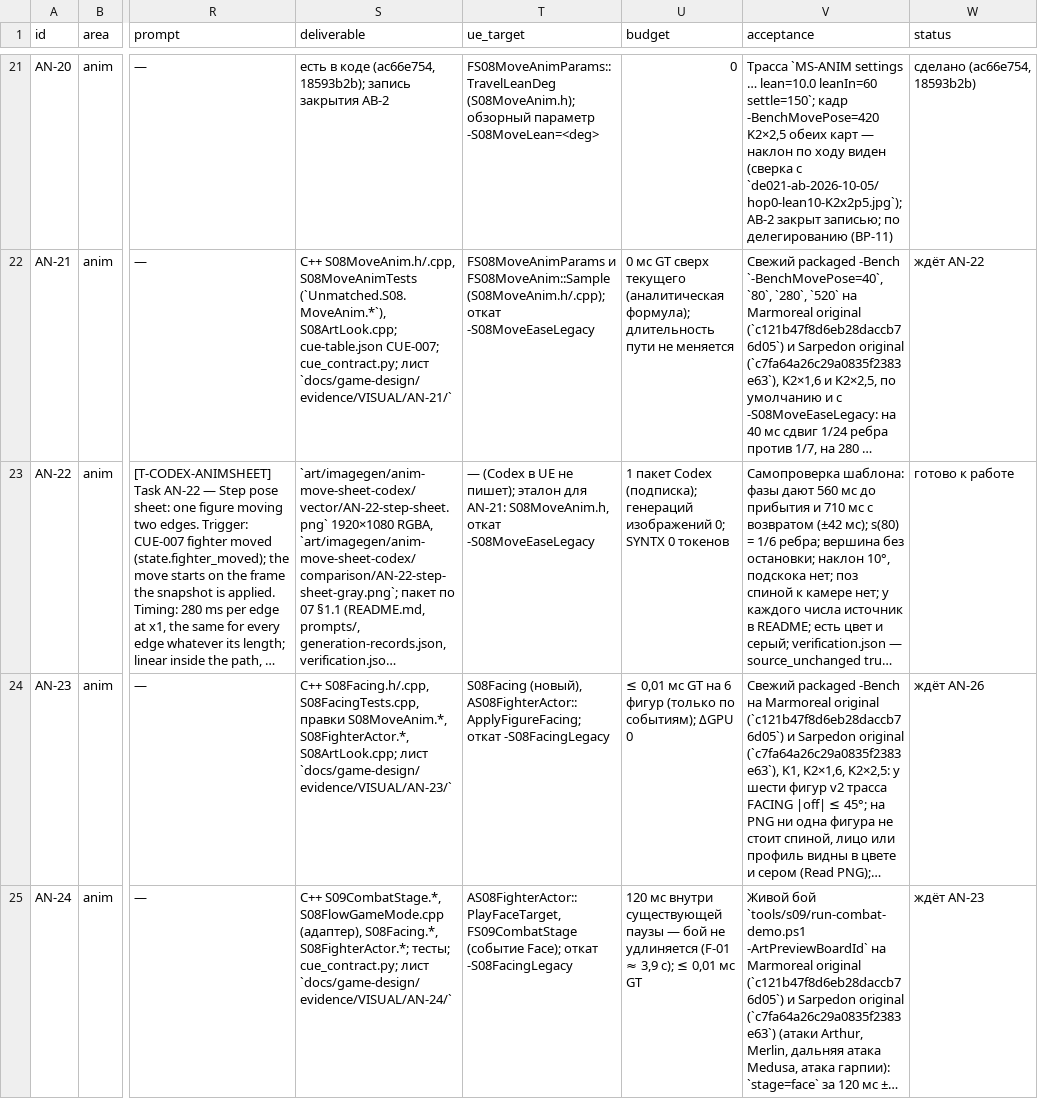
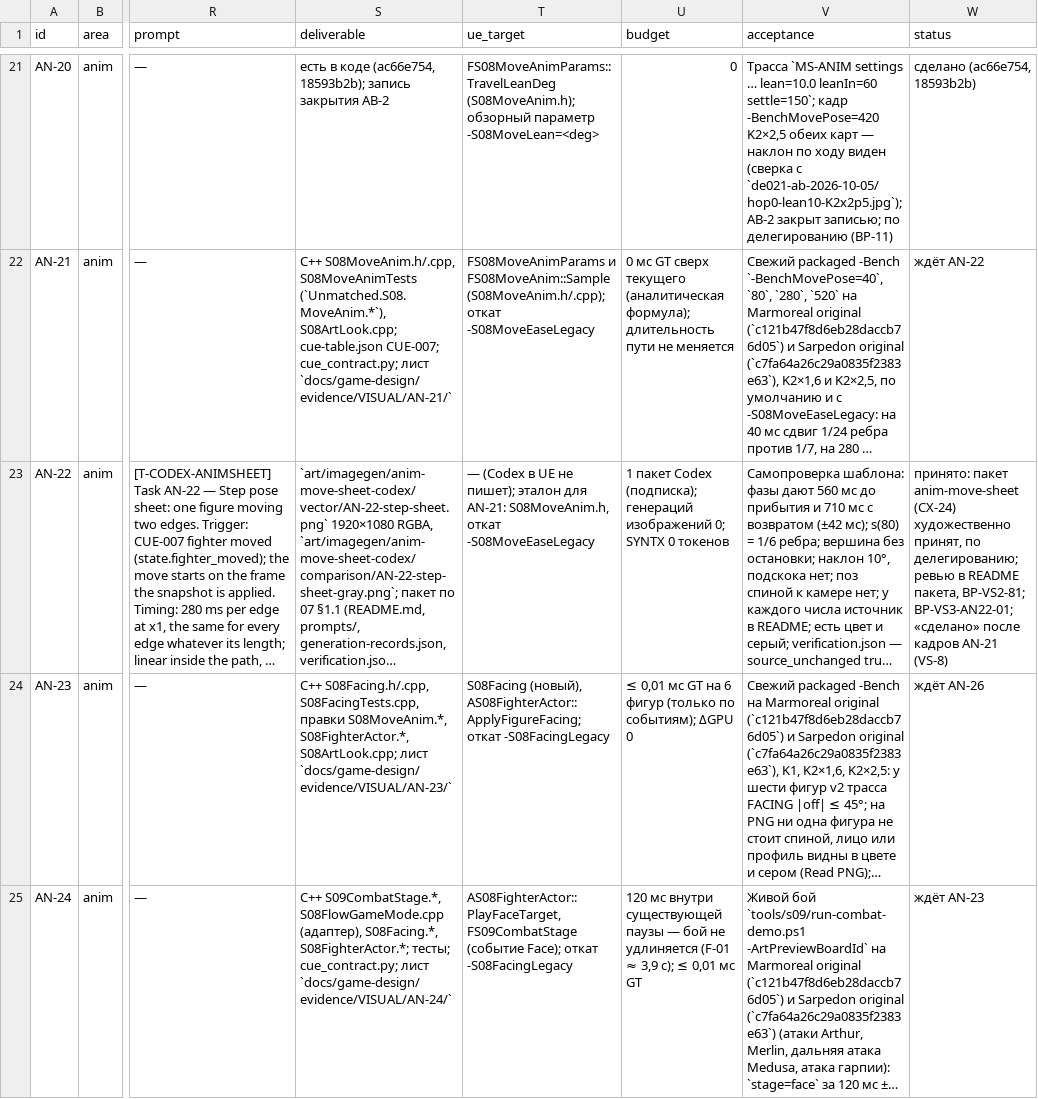
Before and after one commit to renlok87/unmatched, a CSV file: docs/game-design/visual/06-tasks/anim.csv, drawn as a sheet; only a part is shown, gaps mark what is left out; long unchanged cells end in …; the diff names each change by its address in the sheet, - before the commit and + after, or states it on an @@ line.

```diff
--- a/docs/game-design/visual/06-tasks/anim.csv
+++ b/docs/game-design/visual/06-tasks/anim.csv
-W23 (status): готово к работе
+W23 (status): принято: пакет anim-move-sheet (CX-24) художественно принят, по делегированию; ревью в README пакета, ВР-VS2-81; ВР-VS3-AN22-01; «сделано» после кадров AN-21 (VS-8)
```
Also changed, not shown: 39 other files.
